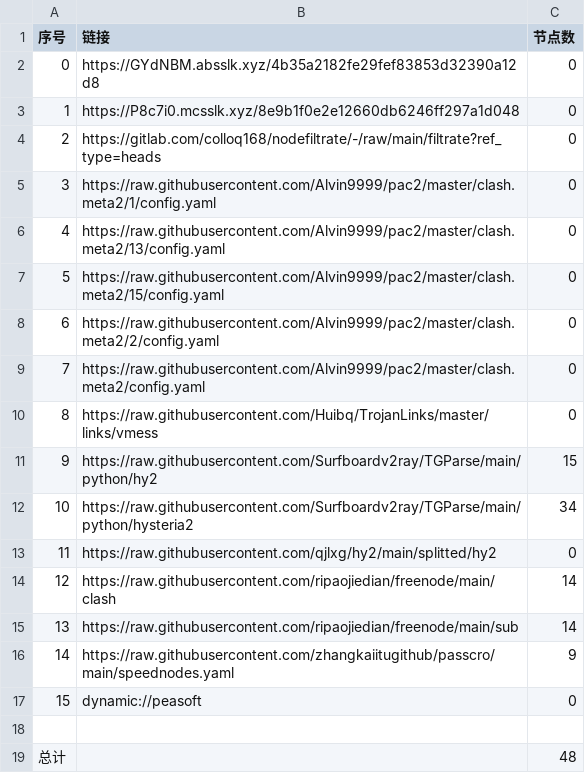
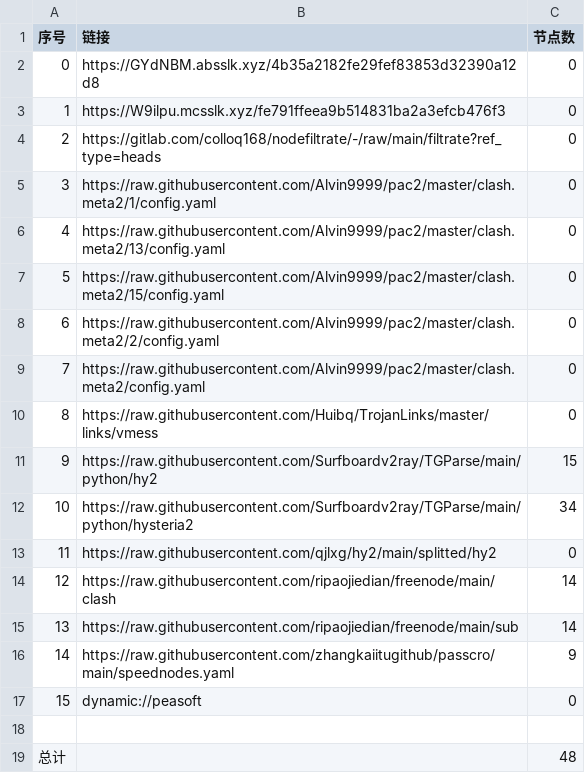
Before and after one commit to xiao33521/AutoMergePublicNodes33521, a CSV file: list_result.csv, drawn as a sheet.

```diff
--- a/list_result.csv
+++ b/list_result.csv
@@ -2,3 +2,3 @@
 0,https://GYdNBM.absslk.xyz/4b35a2182fe29fef83853d32390a12d8,0
-1,https://P8c7i0.mcsslk.xyz/8e9b1f0e2e12660db6246ff297a1d048,0
+1,https://W9ilpu.mcsslk.xyz/fe791ffeea9b514831ba2a3efcb476f3,0
 2,https://gitlab.com/colloq168/nodefiltrate/-/raw/main/filtrate?ref_type=heads,0
```
Also changed, not shown: 3 other files.
